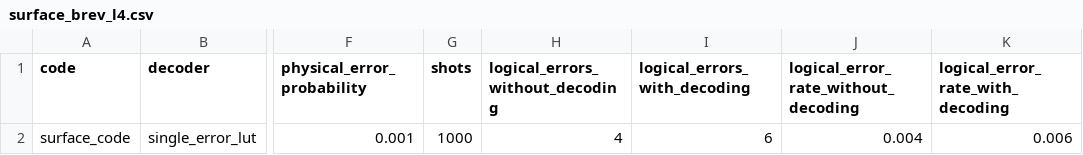
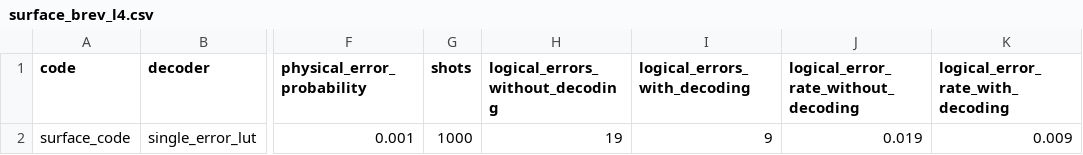
Before and after one commit to kguerns/accelerated-library-integrations, a CSV file: CUDA-Q-QEC/results/surface_brev_l4.csv, drawn as a sheet; only a part is shown, gaps mark what is left out; the diff names each change by its address in the sheet, - before the commit and + after, or states it on an @@ line.

```diff
--- a/CUDA-Q-QEC/results/surface_brev_l4.csv
+++ b/CUDA-Q-QEC/results/surface_brev_l4.csv
-H2 (logical_errors_without_decoding): 4
+H2 (logical_errors_without_decoding): 19
-I2 (logical_errors_with_decoding): 6
+I2 (logical_errors_with_decoding): 9
-J2: 0.004
+J2: 0.019
-K2 (logical_error_rate_with_decoding): 0.006
+K2 (logical_error_rate_with_decoding): 0.009
```
Also changed, not shown: CUDA-Q-QEC/results/cpu_gpu_syndrome_brev_l4.csv, CUDA-Q-QEC/results/decoder_lut_bp_sweep_brev_l4.csv, 10 other files.
